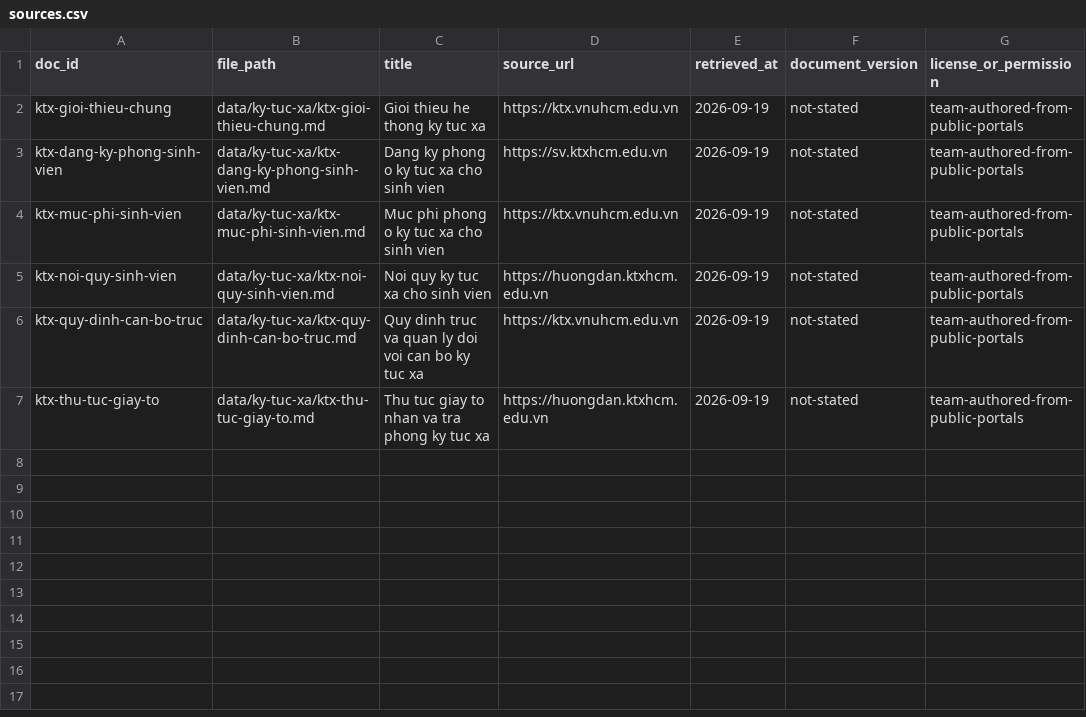
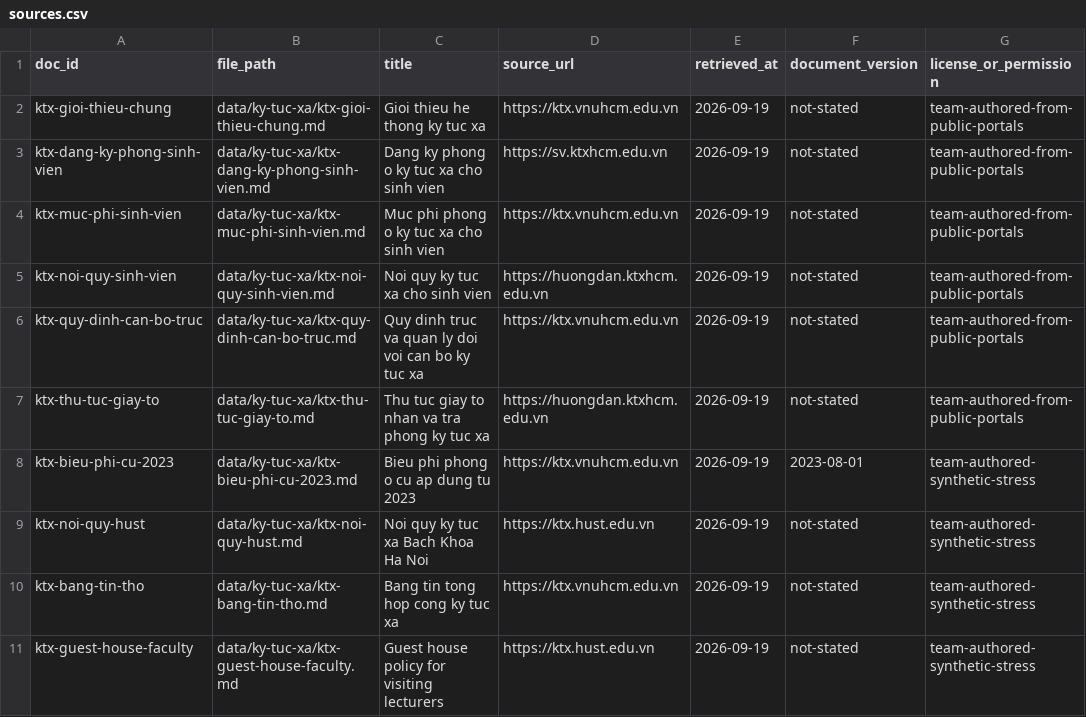
Before and after one commit to anhtri04/K4-DAY07-NguyenAnhTri-2A202602730, a CSV file: data/ky-tuc-xa/sources.csv, drawn as a sheet; the diff names each change by its address in the sheet, - before the commit and + after, or states it on an @@ line.

Commit message:
Lab 07: stress corpus 4 docs + Q6-Q8 + graph RAG sidecar va ket qua vector 13/16 vs graph 2/16

```diff
--- a/data/ky-tuc-xa/sources.csv
+++ b/data/ky-tuc-xa/sources.csv
+row 8: ktx-bieu-phi-cu-2023 | data/ky-tuc-xa/ktx-bieu-phi-cu-2023.md | Bieu phi phong o cu ap dung tu 2023 | https://ktx.vnuhcm.edu.vn | 2026-09-19 | 2023-08-01 | team-authored-synthetic-stress
+row 9: ktx-noi-quy-hust | data/ky-tuc-xa/ktx-noi-quy-hust.md | Noi quy ky tuc xa Bach Khoa Ha Noi | https://ktx.hust.edu.vn | 2026-09-19 | not-stated | team-authored-synthetic-stress
+row 10: ktx-bang-tin-tho | data/ky-tuc-xa/ktx-bang-tin-tho.md | Bang tin tong hop cong ky tuc xa | https://ktx.vnuhcm.edu.vn | 2026-09-19 | not-stated | team-authored-synthetic-stress
+row 11: ktx-guest-house-faculty | data/ky-tuc-xa/ktx-guest-house-faculty.md | Guest house policy for visiting lecturers | https://ktx.hust.edu.vn | 2026-09-19 | not-stated | team-authored-synthetic-stress
```
Also changed, not shown: 9 other files.
